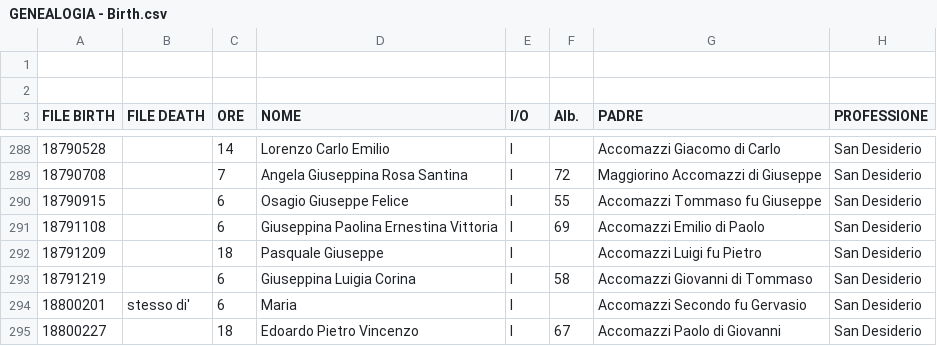
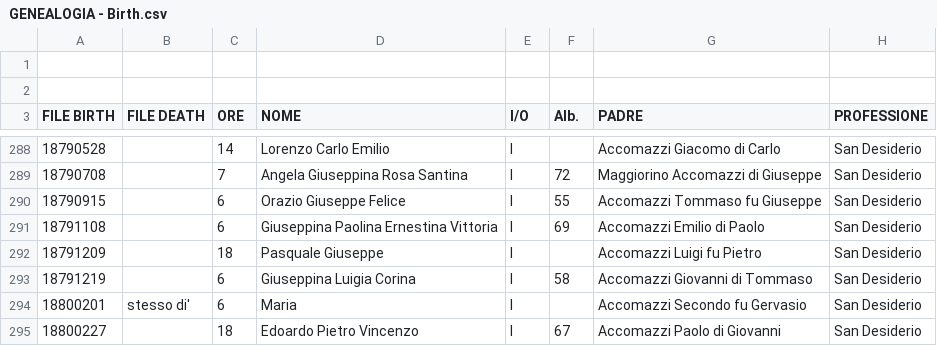
Before and after one commit to VittorioAccomazzi/Accomazzo, a CSV file: Data/GENEALOGIA - Birth.csv, drawn as a sheet; only a part is shown, gaps mark what is left out; the diff names each change by its address in the sheet, - before the commit and + after, or states it on an @@ line.

Commit message:
close #20 -- added Orazio and Luigi. Added also few dates which I found on https://www.findagrave.com/

```diff
--- a/Data/GENEALOGIA - Birth.csv
+++ b/Data/GENEALOGIA - Birth.csv
-D290 (NOME): Osagio Giuseppe Felice
+D290 (NOME): Orazio Giuseppe Felice
```
Also changed, not shown: 1 other file.
